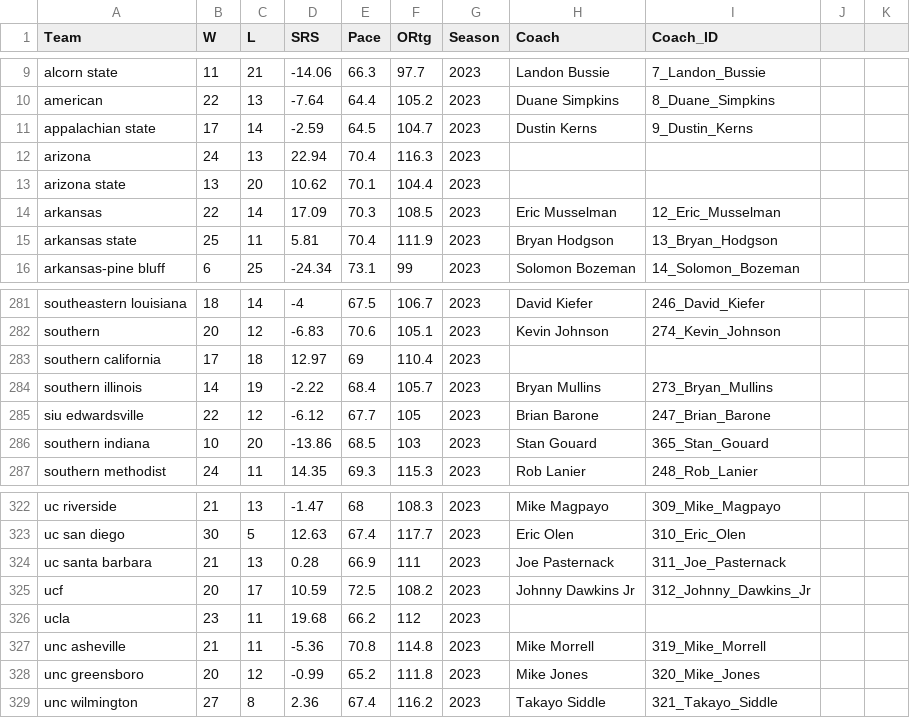
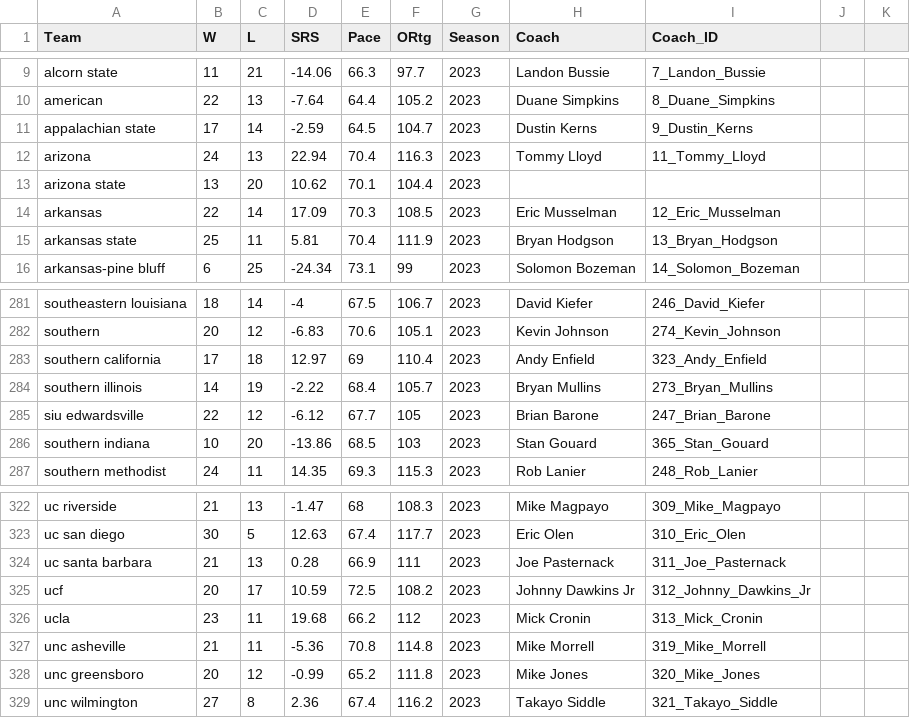
Before and after one commit to naveenelliott/coaching_dashboard, a CSV file: public/CbbTeamStats.csv, drawn as a sheet; only a part is shown, gaps mark what is left out.

```diff
--- a/public/CbbTeamStats.csv
+++ b/public/CbbTeamStats.csv
@@ -11,3 +11,3 @@ american ,22,13,-7.64,64.4,105.2,2023,Duane Simpkins,8_Duane_Simpkins,,
 appalachian state,17,14,-2.59,64.5,104.7,2023,Dustin Kerns,9_Dustin_Kerns,,
-arizona ,24,13,22.94,70.4,116.3,2023,,,,
+arizona ,24,13,22.94,70.4,116.3,2023,Tommy Lloyd,11_Tommy_Lloyd,,
 arizona state,13,20,10.62,70.1,104.4,2023,,,,
@@ -282,3 +282,3 @@ southeastern louisiana,18,14,-4,67.5,106.7,2023,David Kiefer,246_David_Kiefer,,
 southern,20,12,-6.83,70.6,105.1,2023,Kevin Johnson,274_Kevin_Johnson,,
-southern california,17,18,12.97,69,110.4,2023,,,,
+southern california,17,18,12.97,69,110.4,2023,Andy Enfield,323_Andy_Enfield,,
 southern illinois,14,19,-2.22,68.4,105.7,2023,Bryan Mullins,273_Bryan_Mullins,,
@@ -325,3 +325,3 @@ uc santa barbara,21,13,0.28,66.9,111,2023,Joe Pasternack,311_Joe_Pasternack,,
 ucf,20,17,10.59,72.5,108.2,2023,Johnny Dawkins Jr,312_Johnny_Dawkins_Jr,,
-ucla ,23,11,19.68,66.2,112,2023,,,,
+ucla ,23,11,19.68,66.2,112,2023,Mick Cronin,313_Mick_Cronin,,
 unc asheville,21,11,-5.36,70.8,114.8,2023,Mike Morrell,319_Mike_Morrell,,
```
Also changed, not shown: public/coach_percentile_rank_data.csv, 8 other files.
